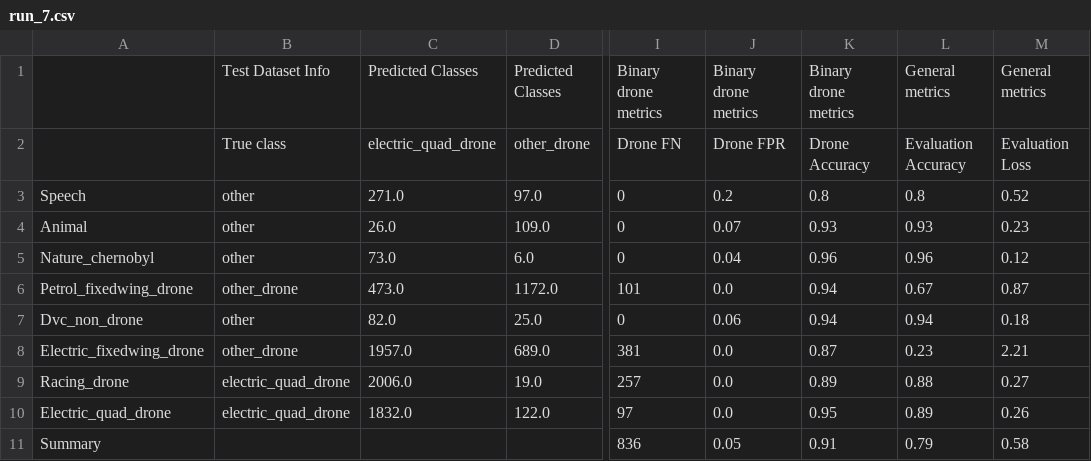
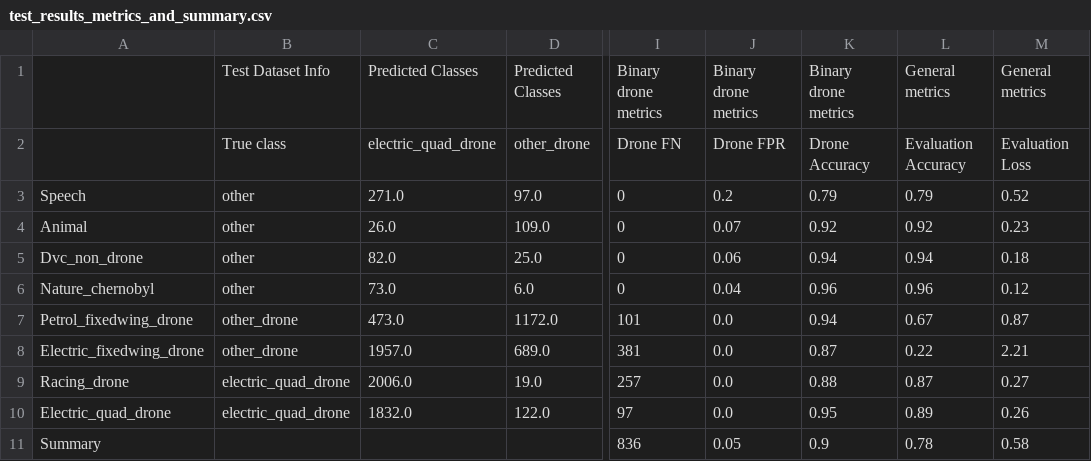
Before and after one commit to MyhreS/skyline, a CSV file: results/Run_7/test_results_metrics_and_summary.csv (was results/Run_7/run_7.csv), drawn as a sheet; only a part is shown, gaps mark what is left out; the diff names each change by its address in the sheet, - before the commit and + after, or states it on an @@ line.

```diff
--- a/results/Run_7/run_7.csv
+++ b/results/Run_7/test_results_metrics_and_summary.csv
-K3: 0.8
+K3: 0.79
-L3: 0.8
+L3: 0.79
-K4: 0.93
+K4: 0.92
-L4: 0.93
+L4: 0.92
@@ row 7 moved to row 5: Dvc_non_drone @@
-L8: 0.23
+L8: 0.22
-K9: 0.89
+K9: 0.88
-L9: 0.88
+L9: 0.87
-K11: 0.91
+K11: 0.9
-L11: 0.79
+L11: 0.78
```
Also changed, not shown: results/Run_1/test_results_metrics_and_summary.csv, results/Run_3/test_results_metrics_and_summary.csv, 23 other files.
